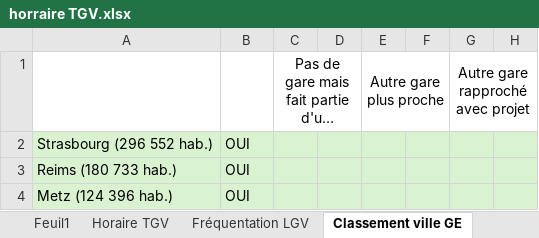
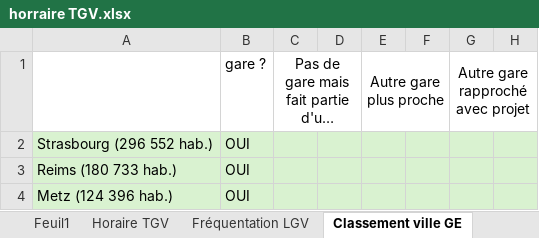
Before and after one commit to Clemrup/mulhouse-lutterbach_TGV, an Excel workbook: docs/horraire TGV.xlsx, sheet Classement ville GE, drawn as a sheet; only a part is shown; long unchanged cells end in …; values as stored, in another font and other column widths than the file's, no borders; charts and pictures not drawn; the diff names each change by its address in the sheet, - before the commit and + after, or states it on an @@ line.

```diff
--- a/docs/horraire TGV.xlsx (sheet Classement ville GE)
+++ b/docs/horraire TGV.xlsx (sheet Classement ville GE)
-B1: (empty)
+B1: gare ?
```
Also changed, not shown: docs/graphHoraire.xlsm, 32 other files.
